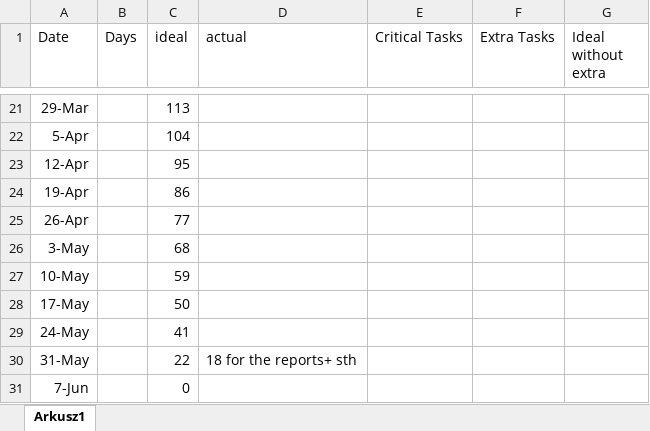
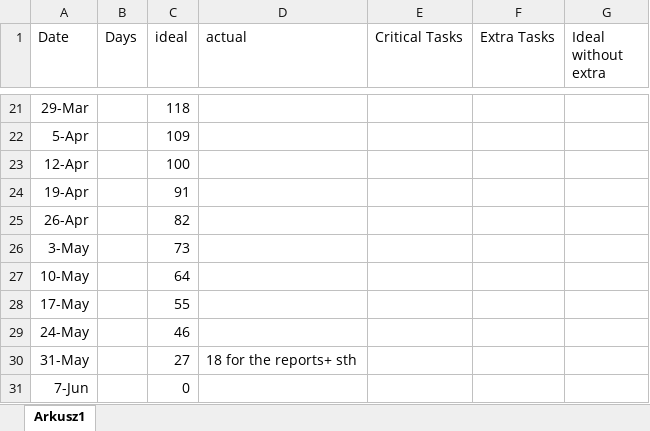
Before and after one commit to 11michi11/SEP2, an Excel workbook: BurndownChart.xlsx, sheet Arkusz1, drawn as a sheet; only a part is shown, gaps mark what is left out; values as stored, in another font and other column widths than the file's, no borders; charts and pictures not drawn; the diff covers the shown part only; the diff names each change by its address in the sheet, - before the commit and + after, or states it on an @@ line.

```diff
--- a/BurndownChart.xlsx (sheet Arkusz1)
+++ b/BurndownChart.xlsx (sheet Arkusz1)
-C21 (ideal): 113
+C21 (ideal): 118
-C22 (ideal): 104
+C22 (ideal): 109
-C23 (ideal): 95
+C23 (ideal): 100
-C24 (ideal): 86
+C24 (ideal): 91
-C25 (ideal): 77
+C25 (ideal): 82
-C26 (ideal): 68
+C26 (ideal): 73
-C27 (ideal): 59
+C27 (ideal): 64
-C28 (ideal): 50
+C28 (ideal): 55
-C29 (ideal): 41
+C29 (ideal): 46
-C30 (ideal): 22
+C30 (ideal): 27
```
Also changed, not shown: 36 edited cells elsewhere in this sheet, charts or pictures.
